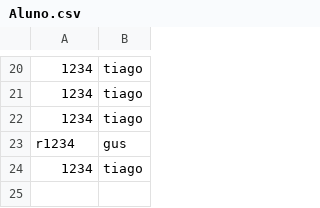
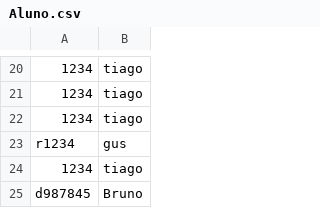
Before and after one commit to Tiagohs199/APS, a CSV file: Database/Aluno.csv, drawn as a sheet; only a part is shown, gaps mark what is left out.

```diff
--- a/Database/Aluno.csv
+++ b/Database/Aluno.csv
@@ -24 +24,2 @@ r1234,gus
 1234,tiago
+d987845,Bruno
```
Also changed, not shown: 2 other files.
